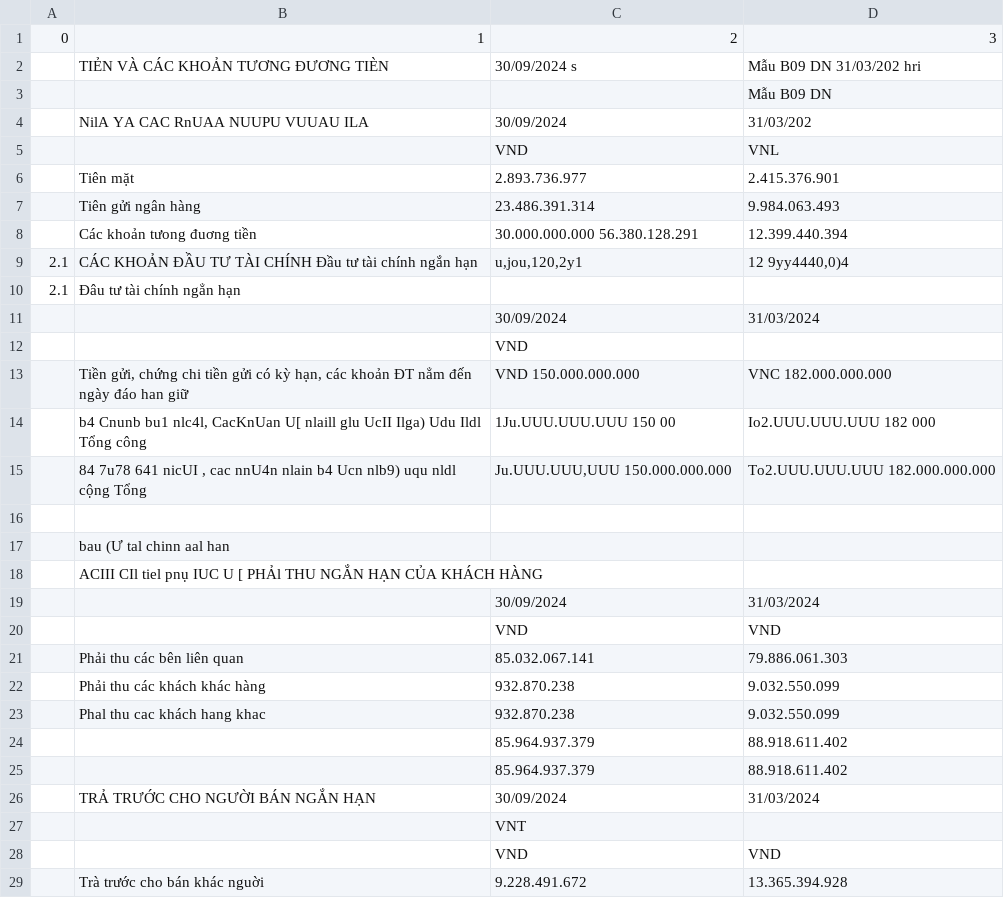
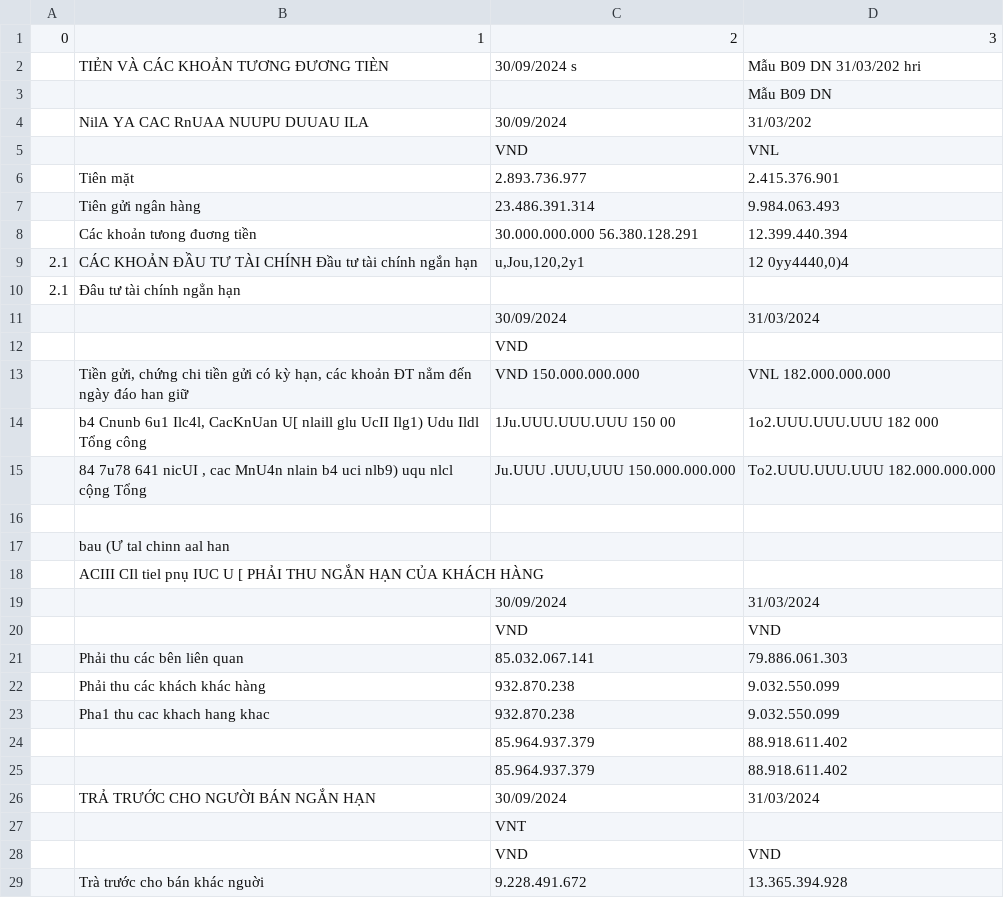
Before and after one commit to bacngv/PDF2TEXT-UDP, a CSV file: output/page_12_table_1.csv, drawn as a sheet; only a part is shown; the diff covers the shown part only.

```diff
--- a/output/page_12_table_1.csv
+++ b/output/page_12_table_1.csv
@@ -3,3 +3,3 @@
 ,,,Mẫu B09 DN
-,NilA YA CAC RnUAA NUUPU VUUAU ILA,30/09/2024,31/03/202
+,NilA YA CAC RnUAA NUUPU DUUAU ILA,30/09/2024,31/03/202
 ,,VND,VNL
@@ -8,3 +8,3 @@
 ,Các khoản tưong đuơng tiền,30.000.000.000 56.380.128.291,12.399.440.394
-2.1,CÁC KHOẢN ĐẦU TƯ TÀI CHÍNH Đầu tư tài chính ngắn hạn,"u,jou,120,2y1","12 9yy4440,0)4"
+2.1,CÁC KHOẢN ĐẦU TƯ TÀI CHÍNH Đầu tư tài chính ngắn hạn,"u,Jou,120,2y1","12 0yy4440,0)4"
 2.1,Đâu tư tài chính ngẳn hạn,,
@@ -12,8 +12,8 @@
 ,,VND,
-,"Tiền gửi, chứng chi tiền gửi có kỳ hạn, các khoản ĐT nẳm đến ngày đáo han giữ",VND 150.000.000.000,VNC 182.000.000.000
-,"b4 Cnunb bu1 nlc4l, CacKnUan U[ nlaill glu UcII Ilga) Udu Ildl Tổng công",1Ju.UUU.UUU.UUU 150 00,Io2.UUU.UUU.UUU 182 000
-,"84 7u78 641 nicUI , cac nnU4n nlain b4 Ucn nlb9) uqu nldl cộng Tổng","Ju.UUU.UUU,UUU 150.000.000.000",To2.UUU.UUU.UUU 182.000.000.000
+,"Tiền gửi, chứng chi tiền gửi có kỳ hạn, các khoản ĐT nẳm đến ngày đáo han giữ",VND 150.000.000.000,VNL 182.000.000.000
+,"b4 Cnunb 6u1 Ilc4l, CacKnUan U[ nlaill glu UcII Ilg1) Udu Ildl Tổng công",1Ju.UUU.UUU.UUU 150 00,1o2.UUU.UUU.UUU 182 000
+,"84 7u78 641 nicUI , cac MnU4n nlain b4 uci nlb9) uqu nlcl cộng Tổng","Ju.UUU .UUU,UUU 150.000.000.000",To2.UUU.UUU.UUU 182.000.000.000
 ,,,
 ,bau (Ư tal chinn aal han,,
-,ACIII CIl tiel pnụ IUC U [ PHẢl THU NGẮN HẠN CỦA KHÁCH HÀNG,,
+,ACIII CIl tiel pnụ IUC U [ PHẢI THU NGẮN HẠN CỦA KHÁCH HÀNG,,
 ,,30/09/2024,31/03/2024
@@ -22,3 +22,3 @@
 ,Phải thu các khách khác hàng ,932.870.238,9.032.550.099
-,Phal thu cac khách hang khac,932.870.238,9.032.550.099
+,Pha1 thu cac khach hang khac,932.870.238,9.032.550.099
 ,,85.964.937.379,88.918.611.402
```
Also changed, not shown: 6 edited cells elsewhere in this file, output/page_11_table_1.csv, output/page_13_table_1.csv, 27 other files.
